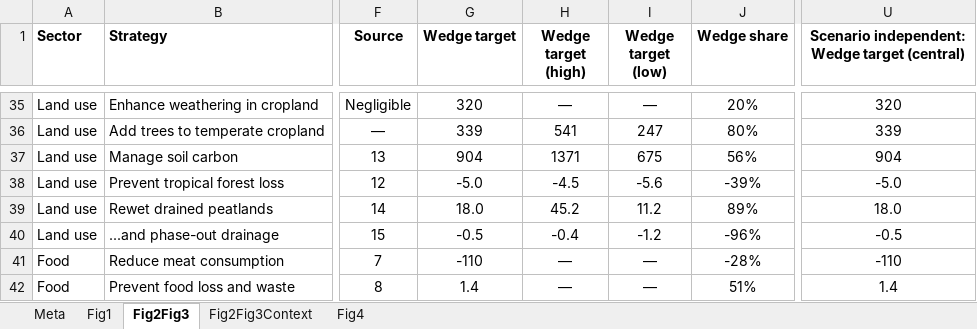
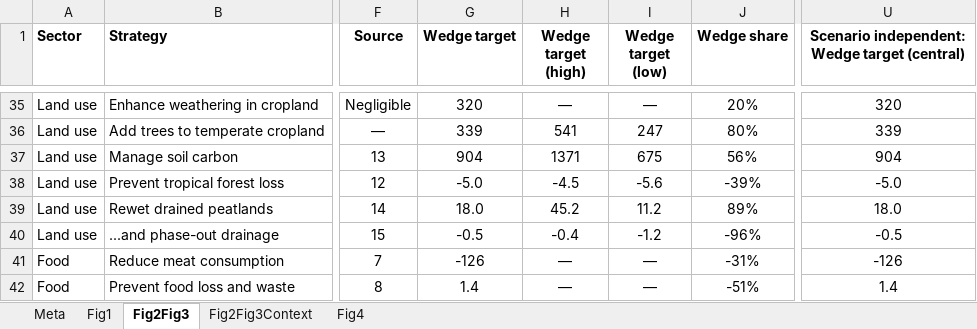
Before and after one commit to iain-staffell/stabilisation-wedges-2025, an Excel workbook: Main Data - Figures 1 to 4.xlsx, sheet Fig2Fig3, drawn as a sheet; only a part is shown, gaps mark what is left out; values as stored, in another font and other column widths than the file's, no borders; the diff names each change by its address in the sheet, - before the commit and + after, or states it on an @@ line.

Commit message:
Update scope of the dietary change wedge

```diff
--- a/Main Data - Figures 1 to 4.xlsx (sheet Fig2Fig3)
+++ b/Main Data - Figures 1 to 4.xlsx (sheet Fig2Fig3)
-G41 (Wedge target): -110
+G41 (Wedge target): -126
-J41 (Wedge share): -28%
+J41 (Wedge share): -31%
-U41: -110
+U41: -126
-J42 (Wedge share): 51%
+J42 (Wedge share): -51%
```
Also changed, not shown: 1 other file.
